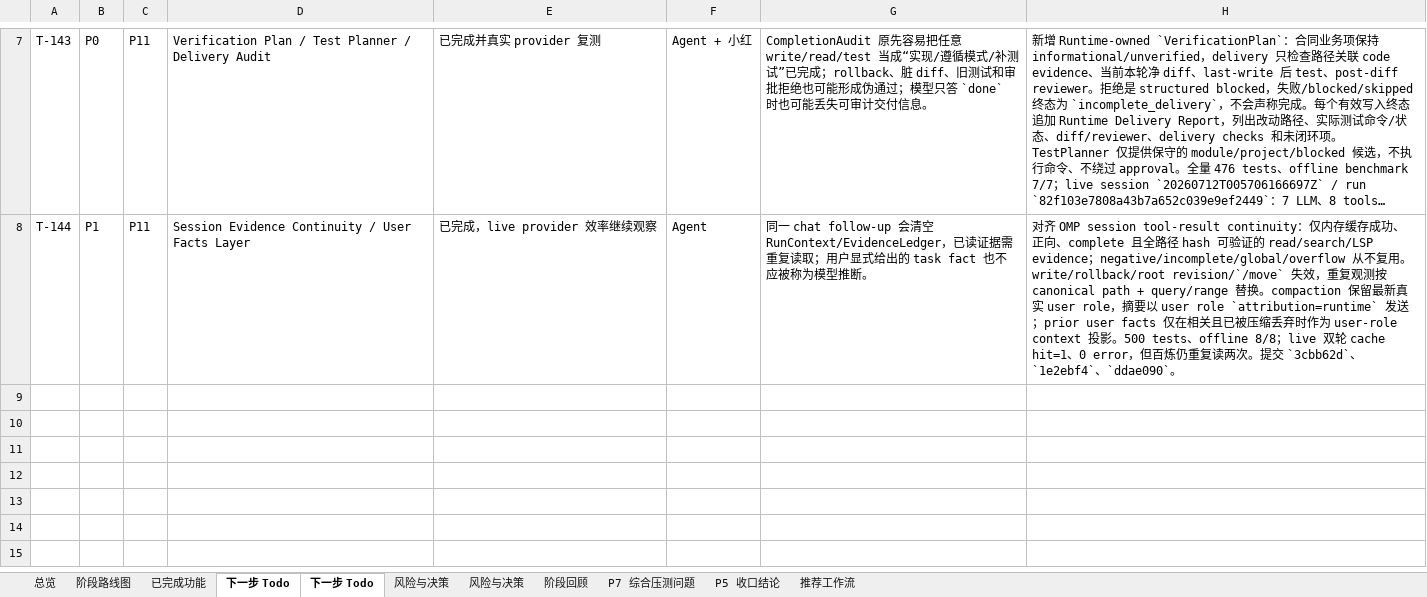
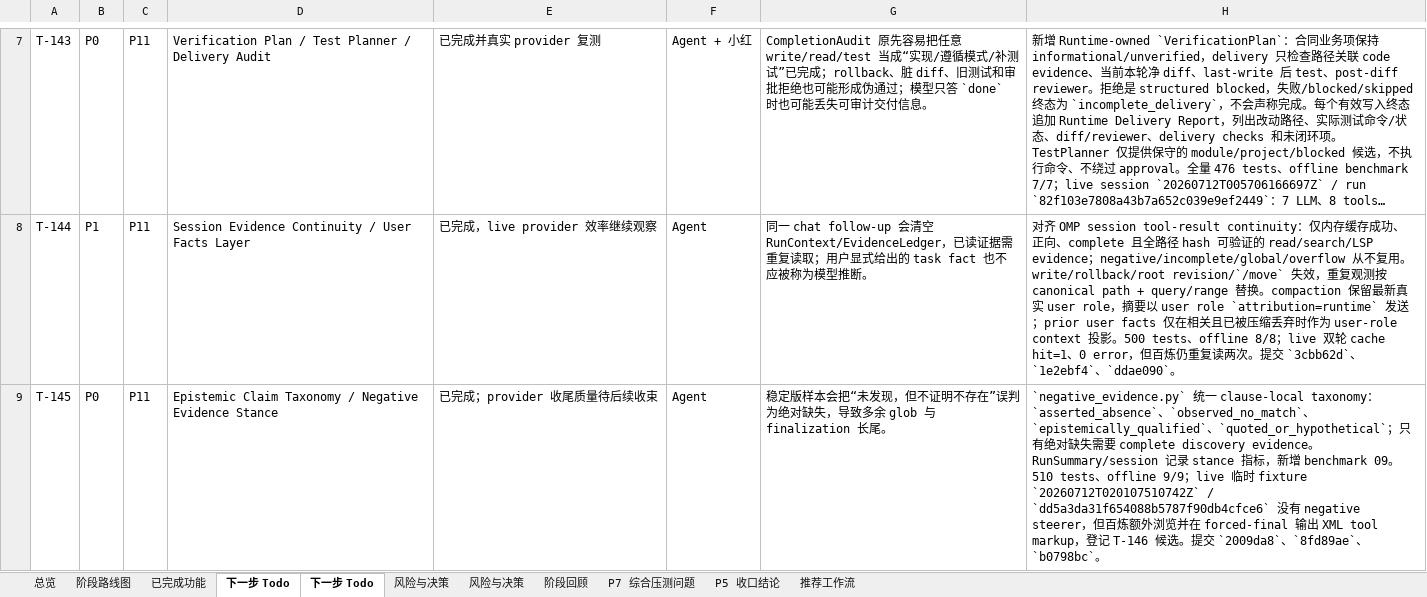
Before and after one commit to noone6931/lca-private-handoff-20260803, an Excel workbook: docs/local-coding-agent-project-management.xlsx, sheet 下一步 Todo, drawn as a sheet; only a part is shown, gaps mark what is left out; long unchanged cells end in …; values as stored, in another font and other column widths than the file's, no borders; the diff names each change by its address in the sheet, - before the commit and + after, or states it on an @@ line.

Commit message:
Document T-145 negative evidence taxonomy

```diff
--- a/docs/local-coding-agent-project-management.xlsx (sheet 下一步 Todo)
+++ b/docs/local-coding-agent-project-management.xlsx (sheet 下一步 Todo)
+row 9: T-145 | P0 | P11 | Epistemic Claim Taxonomy / Negative Evidence Stance | 已完成；provider 收尾质量待后续收束 | Agent | 稳定版样本会把“未发现，但不证明不存在”误判为绝对缺失，导致多余 glob 与 finalization 长尾。 | `negative_evidence.py` 统一 clause-local taxonomy：`asserted_absence`、`observed_no_match`、`epistemically_qualified`、`quoted_or_hypothetical`；只有绝对缺失需要 complete discovery evidence。RunSummary/session 记录 stance 指标，新增 benchmark 09。510 tests、offline 9/9；live 临时 fixture `20260712T020107510742Z` / `dd5a3da31f654088b5787f90db4cfce6` 没有 negative steerer，但百炼额外浏览并在 forced-final 输出 XML tool markup，登记 T-146 候选。提交 `2009da8`、`8fd89ae`、`b0798bc`。
```
Also changed, not shown: sheet 总览, sheet P5 收口结论, 4 other files.
